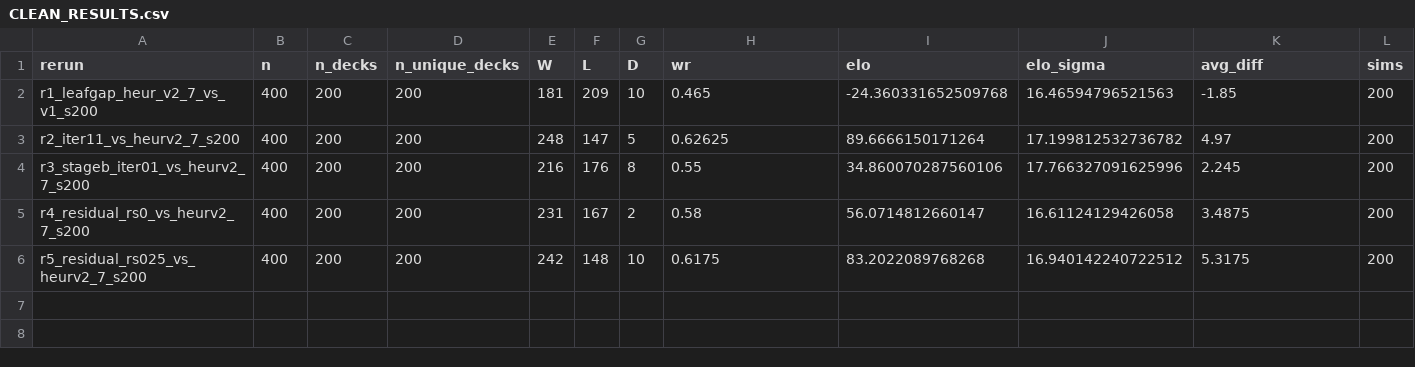
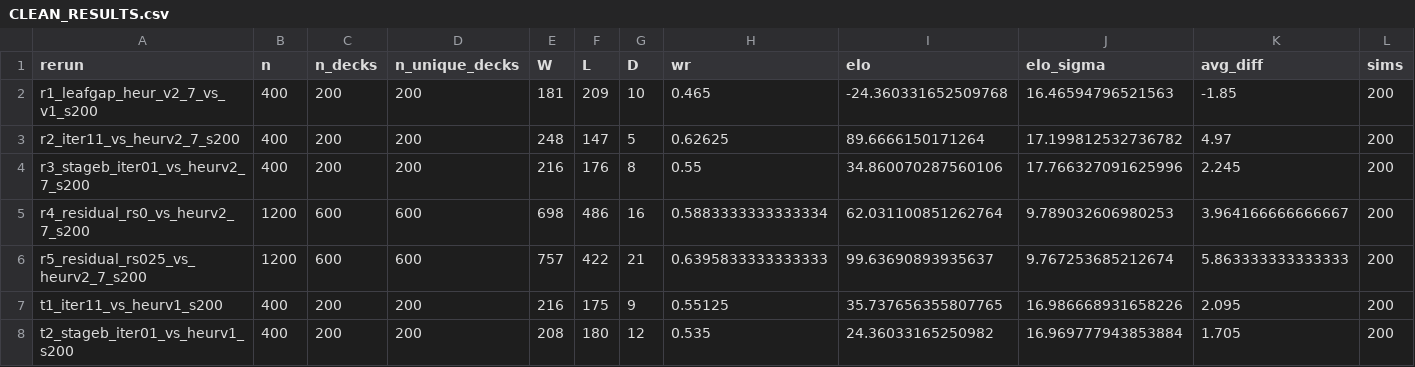
Before and after one commit to dentaljosh/carcassone, a CSV file: clean_eval/CLEAN_RESULTS.csv, drawn as a sheet; only a part is shown; rows hold the shown columns only; the diff names each change by its address in the sheet, - before the commit and + after, or states it on an @@ line.

```diff
--- a/clean_eval/CLEAN_RESULTS.csv
+++ b/clean_eval/CLEAN_RESULTS.csv
-B5:B6 (n): 400
+B5:B6 (n): 1200
-C5:C6 (n_decks): 200
+C5:C6 (n_decks): 600
-D5:D6 (n_unique_decks): 200
+D5:D6 (n_unique_decks): 600
-E5 (W): 231
+E5 (W): 698
-F5 (L): 167
+F5 (L): 486
-G5 (D): 2
+G5 (D): 16
-H5 (wr): 0.58
+H5 (wr): 0.5883333333333334
-I5 (elo): 56.0714812660147
+I5 (elo): 62.031100851262764
-J5 (elo_sigma): 16.61124129426058
+J5 (elo_sigma): 9.789032606980253
-K5 (avg_diff): 3.4875
+K5 (avg_diff): 3.964166666666667
-E6 (W): 242
+E6 (W): 757
-F6 (L): 148
+F6 (L): 422
-G6 (D): 10
+G6 (D): 21
-H6 (wr): 0.6175
+H6 (wr): 0.6395833333333333
-I6 (elo): 83.2022089768268
+I6 (elo): 99.63690893935637
-J6 (elo_sigma): 16.940142240722512
+J6 (elo_sigma): 9.767253685212674
-K6 (avg_diff): 5.3175
+K6 (avg_diff): 5.863333333333333
+row 7: t1_iter11_vs_heurv1_s200 | 400 | 200 | 200 | 216 | 175 | 9 | 0.55125 | 35.737656355807765 | 16.986668931658226 | 2.095 | 200
+row 8: t2_stageb_iter01_vs_heurv1_s200 | 400 | 200 | 200 | 208 | 180 | 12 | 0.535 | 24.36033165250982 | 16.969777943853884 | 1.705 | 200
```
Also changed, not shown: experiments/results.csv, governance/CLAIM_REGISTRY.csv, 4 other files.
